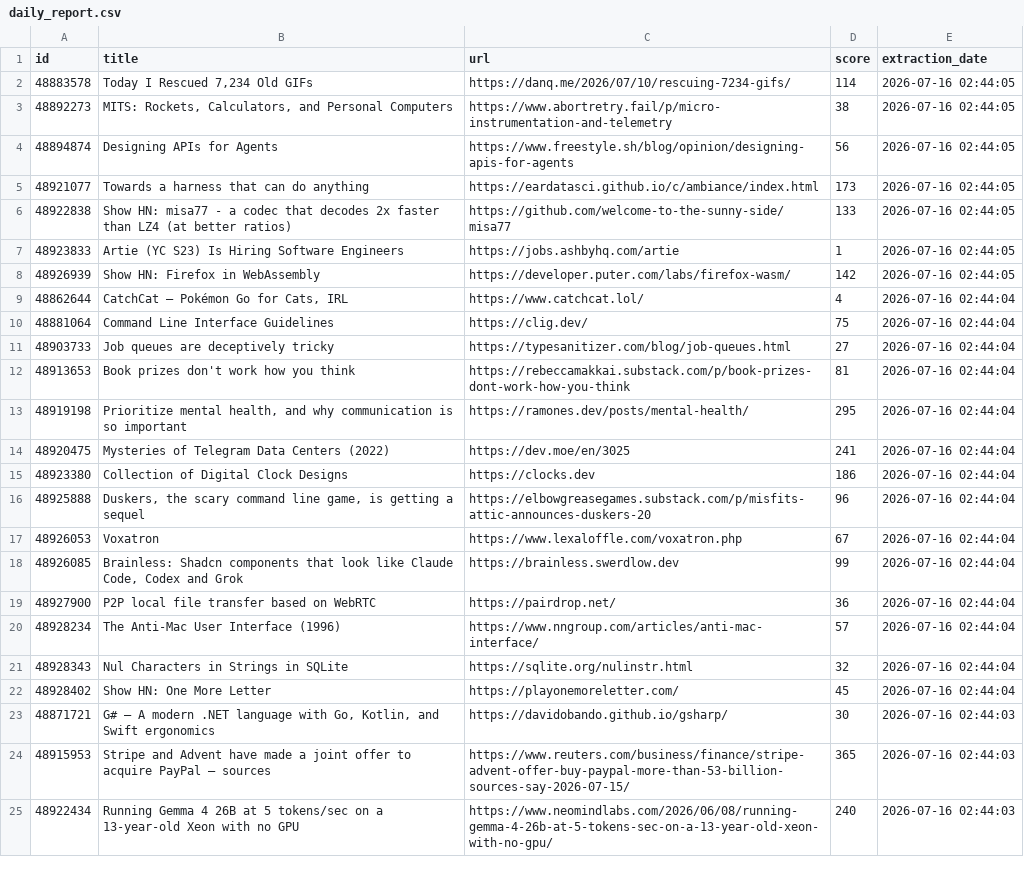
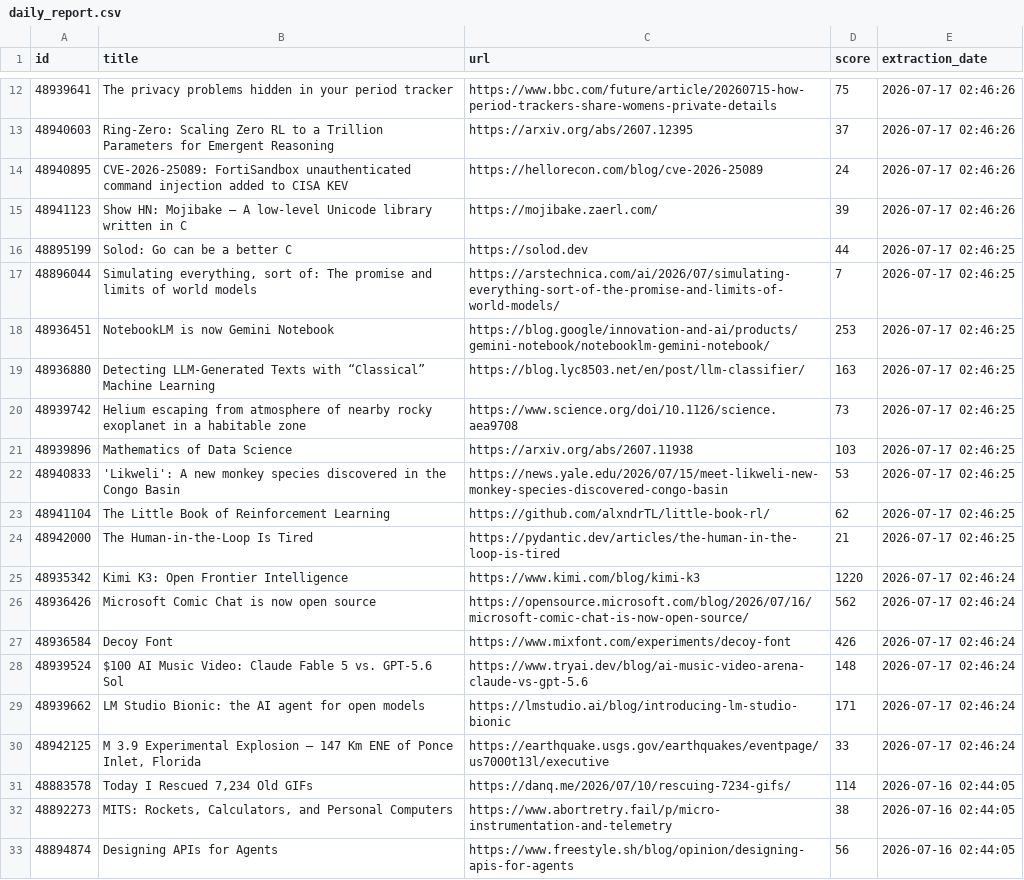
Before and after one commit to shakeel4451/cloud-automated-ETL-pipeline, a CSV file: daily_report.csv, drawn as a sheet; only a part is shown, gaps mark what is left out; the shorter side is filled out with more unchanged rows; the diff covers the shown part only; the diff names each change by its address in the sheet, - before the commit and + after, or states it on an @@ line.

```diff
--- a/daily_report.csv
+++ b/daily_report.csv
+row 12: 48939641 | The privacy problems hidden in your period tracker | https://www.bbc.com/future/article/20260715-how-period-trackers-share-womens-private-details | 75 | 2026-07-17 02:46:26
+row 13: 48940603 | Ring-Zero: Scaling Zero RL to a Trillion Parameters for Emergent Reasoning | https://arxiv.org/abs/2607.12395 | 37 | 2026-07-17 02:46:26
+row 14: 48940895 | CVE-2026-25089: FortiSandbox unauthenticated command injection added to CISA KEV | https://hellorecon.com/blog/cve-2026-25089 | 24 | 2026-07-17 02:46:26
+row 15: 48941123 | Show HN: Mojibake – A low-level Unicode library written in C | https://mojibake.zaerl.com/ | 39 | 2026-07-17 02:46:26
+row 16: 48895199 | Solod: Go can be a better C | https://solod.dev | 44 | 2026-07-17 02:46:25
+row 17: 48896044 | Simulating everything, sort of: The promise and limits of world models | https://arstechnica.com/ai/2026/07/simulating-everything-sort-of-the-promise-and-limits-of-world-models/ | 7 | 2026-07-17 02:46:25
+row 18: 48936451 | NotebookLM is now Gemini Notebook | https://blog.google/innovation-and-ai/products/gemini-notebook/notebooklm-gemini-notebook/ | 253 | 2026-07-17 02:46:25
+row 19: 48936880 | Detecting LLM-Generated Texts with “Classical” Machine Learning | https://blog.lyc8503.net/en/post/llm-classifier/ | 163 | 2026-07-17 02:46:25
+row 20: 48939742 | Helium escaping from atmosphere of nearby rocky exoplanet in a habitable zone | https://www.science.org/doi/10.1126/science.aea9708 | 73 | 2026-07-17 02:46:25
+row 21: 48939896 | Mathematics of Data Science | https://arxiv.org/abs/2607.11938 | 103 | 2026-07-17 02:46:25
+row 22: 48940833 | 'Likweli': A new monkey species discovered in the Congo Basin | https://news.yale.edu/2026/07/15/meet-likweli-new-monkey-species-discovered-congo-basin | 53 | 2026-07-17 02:46:25
+row 23: 48941104 | The Little Book of Reinforcement Learning | https://github.com/alxndrTL/little-book-rl/ | 62 | 2026-07-17 02:46:25
+row 24: 48942000 | The Human-in-the-Loop Is Tired | https://pydantic.dev/articles/the-human-in-the-loop-is-tired | 21 | 2026-07-17 02:46:25
+row 25: 48935342 | Kimi K3: Open Frontier Intelligence | https://www.kimi.com/blog/kimi-k3 | 1220 | 2026-07-17 02:46:24
+row 26: 48936426 | Microsoft Comic Chat is now open source | https://opensource.microsoft.com/blog/2026/07/16/microsoft-comic-chat-is-now-open-source/ | 562 | 2026-07-17 02:46:24
+row 27: 48936584 | Decoy Font | https://www.mixfont.com/experiments/decoy-font | 426 | 2026-07-17 02:46:24
+row 28: 48939524 | $100 AI Music Video: Claude Fable 5 vs. GPT-5.6 Sol | https://www.tryai.dev/blog/ai-music-video-arena-claude-vs-gpt-5.6 | 148 | 2026-07-17 02:46:24
+row 29: 48939662 | LM Studio Bionic: the AI agent for open models | https://lmstudio.ai/blog/introducing-lm-studio-bionic | 171 | 2026-07-17 02:46:24
+row 30: 48942125 | M 3.9 Experimental Explosion – 147 Km ENE of Ponce Inlet, Florida | https://earthquake.usgs.gov/earthquakes/eventpage/us7000t13l/executive | 33 | 2026-07-17 02:46:24
```
Also changed, not shown: 10 added rows elsewhere in this file, 1 other file.
